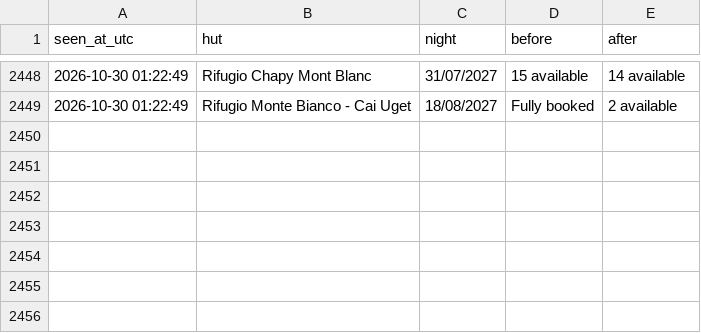
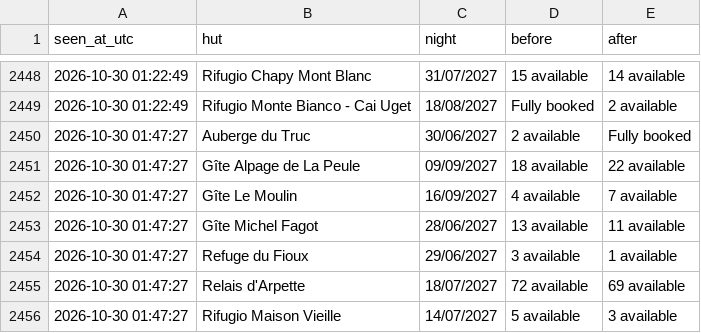
Before and after one commit to ljieen/tmb-bed-watcher, a CSV file: changes.csv, drawn as a sheet; only a part is shown, gaps mark what is left out.

```diff
--- a/changes.csv
+++ b/changes.csv
@@ -2449 +2449,8 @@ seen_at_utc,hut,night,before,after
 2026-10-30 01:22:49,Rifugio Monte Bianco - Cai Uget,18/08/2027,Fully booked,2 available
+2026-10-30 01:47:27,Auberge du Truc,30/06/2027,2 available,Fully booked
+2026-10-30 01:47:27,Gîte Alpage de La Peule,09/09/2027,18 available,22 available
+2026-10-30 01:47:27,Gîte Le Moulin,16/09/2027,4 available,7 available
+2026-10-30 01:47:27,Gîte Michel Fagot,28/06/2027,13 available,11 available
+2026-10-30 01:47:27,Refuge du Fioux,29/06/2027,3 available,1 available
+2026-10-30 01:47:27,Relais d'Arpette,18/07/2027,72 available,69 available
+2026-10-30 01:47:27,Rifugio Maison Vieille,14/07/2027,5 available,3 available
```
Also changed, not shown: 1 other file.
